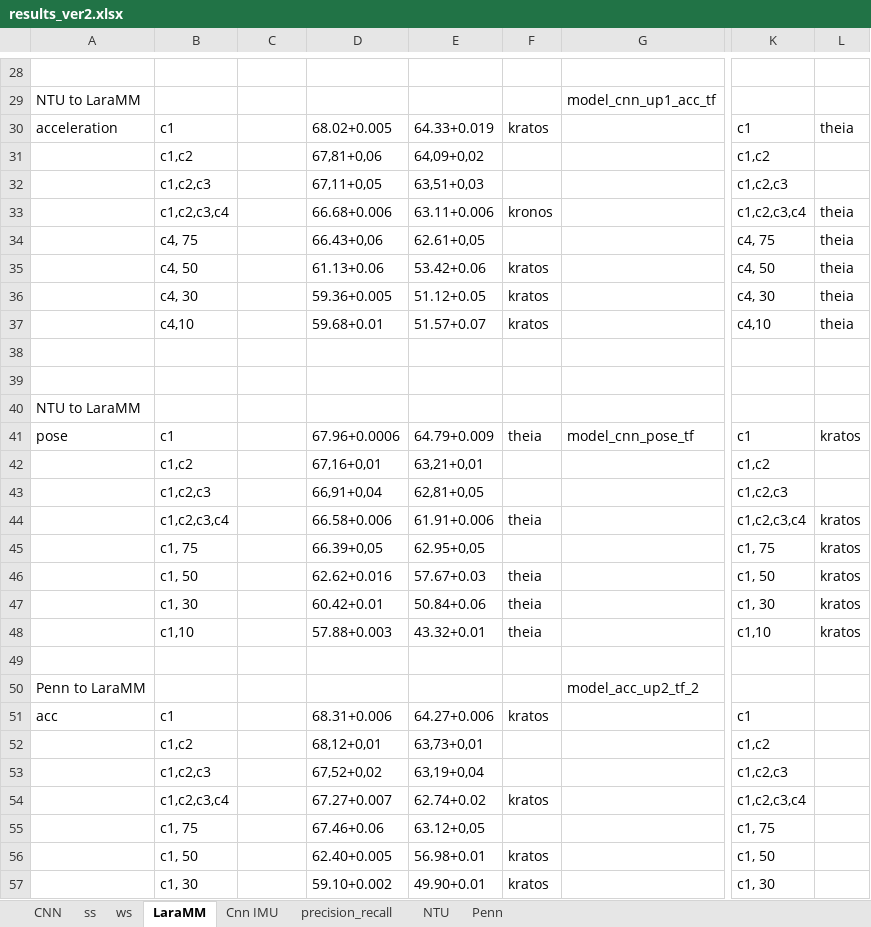
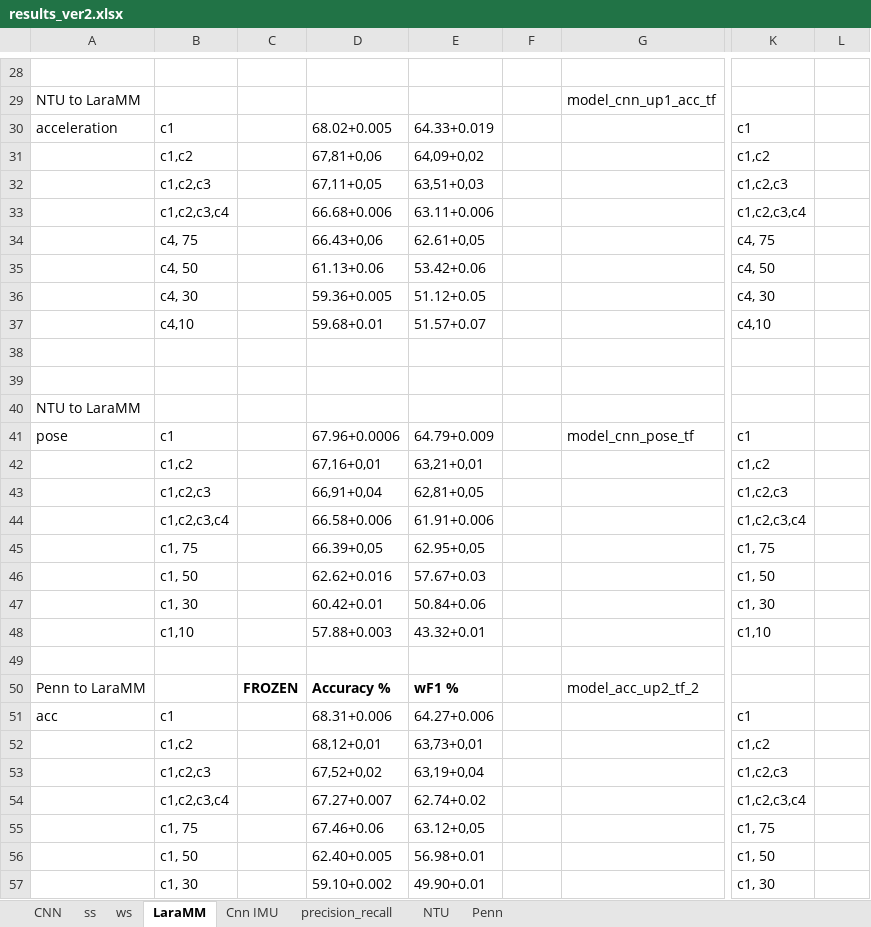
Before and after one commit to shrutarv/Create-Synthetic-IMU-data, an Excel workbook: results_ver2.xlsx, sheet LaraMM, drawn as a sheet; only a part is shown, gaps mark what is left out; values as stored, in another font and other column widths than the file's, no borders; the diff covers the shown part only; the diff names each change by its address in the sheet, - before the commit and + after, or states it on an @@ line.

```diff
--- a/results_ver2.xlsx (sheet LaraMM)
+++ b/results_ver2.xlsx (sheet LaraMM)
-F30: kratos
+F30: (empty)
-L30: theia
+L30: (empty)
-F33: kronos
+F33: (empty)
-L33:L37: theia
+L33:L37: (empty)
-F35:F37: kratos
+F35:F37: (empty)
-F41: theia
+F41: (empty)
-L41: kratos
+L41: (empty)
-F44: theia
+F44: (empty)
-L44:L48: kratos
+L44:L48: (empty)
-F46:F48: theia
+F46:F48: (empty)
-C50: (empty)
+C50: FROZEN
-D50: (empty)
+D50: Accuracy %
-E50: (empty)
+E50: wF1 %
-F51: kratos
+F51: (empty)
-F54: kratos
+F54: (empty)
-F56:F57: kratos
+F56:F57: (empty)
```
Also changed, not shown: 3 added rows, 3 removed rows, 73 edited cells and cell formats elsewhere in this sheet, sheet Cnn IMU.
